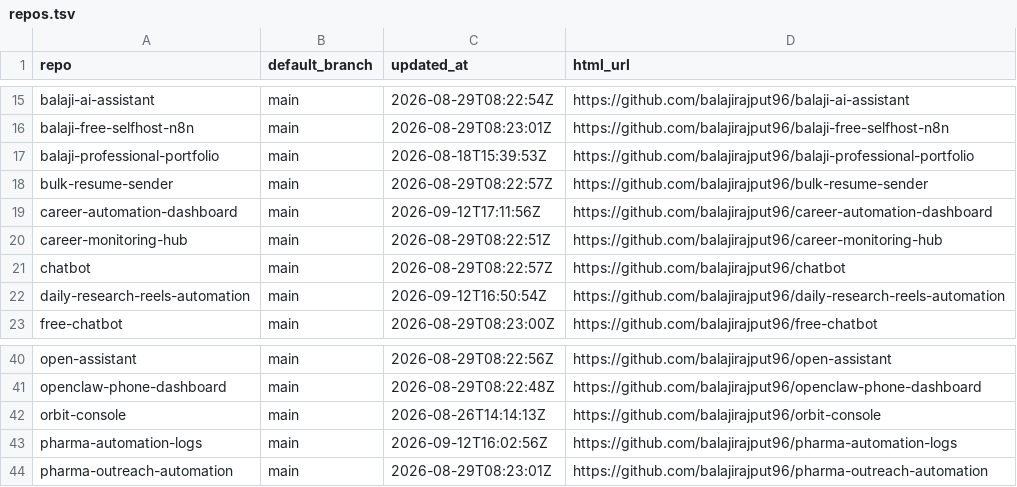
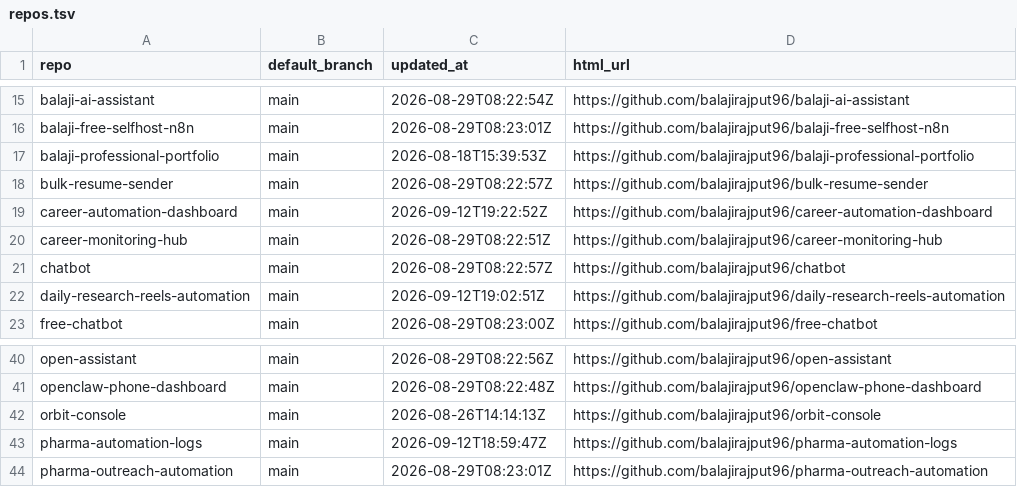
Before and after one commit to balajirajput96/github-audit-automation, a TSV file: artifacts/repos.tsv, drawn as a sheet; only a part is shown, gaps mark what is left out.

```diff
--- a/artifacts/repos.tsv
+++ b/artifacts/repos.tsv
@@ -18,6 +18,6 @@ balaji-professional-portfolio	main	2026-08-18T15:39:53Z	https://github.com/balaj
 bulk-resume-sender	main	2026-08-29T08:22:57Z	https://github.com/balajirajput96/bulk-resume-sender
-career-automation-dashboard	main	2026-09-12T17:11:56Z	https://github.com/balajirajput96/career-automation-dashboard
+career-automation-dashboard	main	2026-09-12T19:22:52Z	https://github.com/balajirajput96/career-automation-dashboard
 career-monitoring-hub	main	2026-08-29T08:22:51Z	https://github.com/balajirajput96/career-monitoring-hub
 chatbot	main	2026-08-29T08:22:57Z	https://github.com/balajirajput96/chatbot
-daily-research-reels-automation	main	2026-09-12T16:50:54Z	https://github.com/balajirajput96/daily-research-reels-automation
+daily-research-reels-automation	main	2026-09-12T19:02:51Z	https://github.com/balajirajput96/daily-research-reels-automation
 free-chatbot	main	2026-08-29T08:23:00Z	https://github.com/balajirajput96/free-chatbot
@@ -42,3 +42,3 @@ openclaw-phone-dashboard	main	2026-08-29T08:22:48Z	https://github.com/balajirajp
 orbit-console	main	2026-08-26T14:14:13Z	https://github.com/balajirajput96/orbit-console
-pharma-automation-logs	main	2026-09-12T16:02:56Z	https://github.com/balajirajput96/pharma-automation-logs
+pharma-automation-logs	main	2026-09-12T18:59:47Z	https://github.com/balajirajput96/pharma-automation-logs
 pharma-outreach-automation	main	2026-08-29T08:23:01Z	https://github.com/balajirajput96/pharma-outreach-automation
```
Also changed, not shown: artifacts/recent-failures.tsv, artifacts/recent-runs.tsv, 3 other files.
